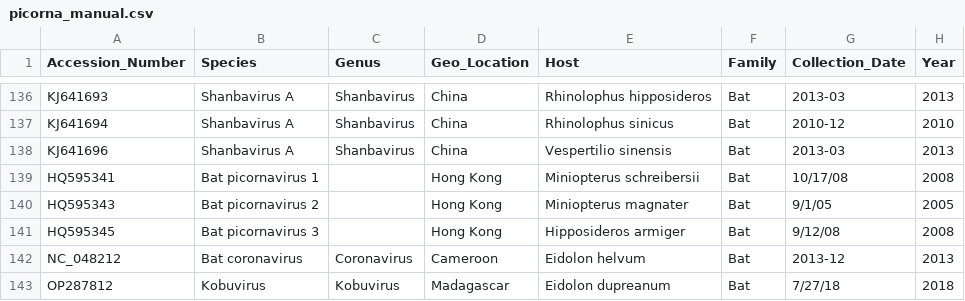
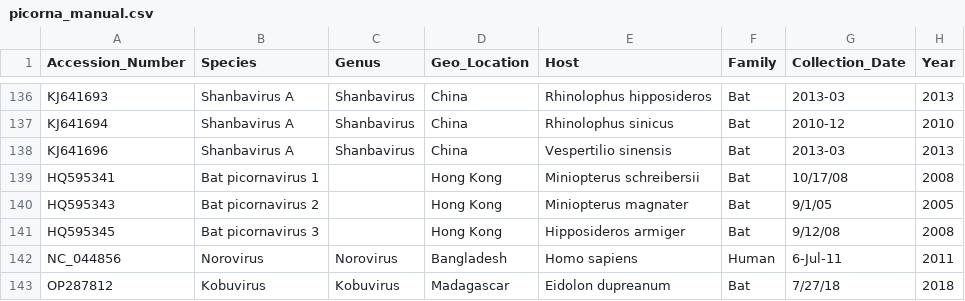
Before and after one commit to fgonzalez3/Madagascar-Bat-Kobuvirus, a CSV file: figures/3_picornavirus_phylogeny/data/picorna_manual.csv, drawn as a sheet; only a part is shown, gaps mark what is left out; removed rows and columns are numbered as before the commit, all else as after; the diff names each change by its address in the sheet, - before the commit and + after, or states it on an @@ line.

Commit message:
update figures dir

```diff
--- a/figures/3_picornavirus_phylogeny/data/picorna_manual.csv
+++ b/figures/3_picornavirus_phylogeny/data/picorna_manual.csv
-row 142: NC_048212 | Bat coronavirus | Coronavirus | Cameroon | Eidolon helvum | Bat | 2013-12 | 2013
+row 142: NC_044856 | Norovirus | Norovirus | Bangladesh | Homo sapiens | Human | 6-Jul-11 | 2011
```
Also changed, not shown: 21 other files.
